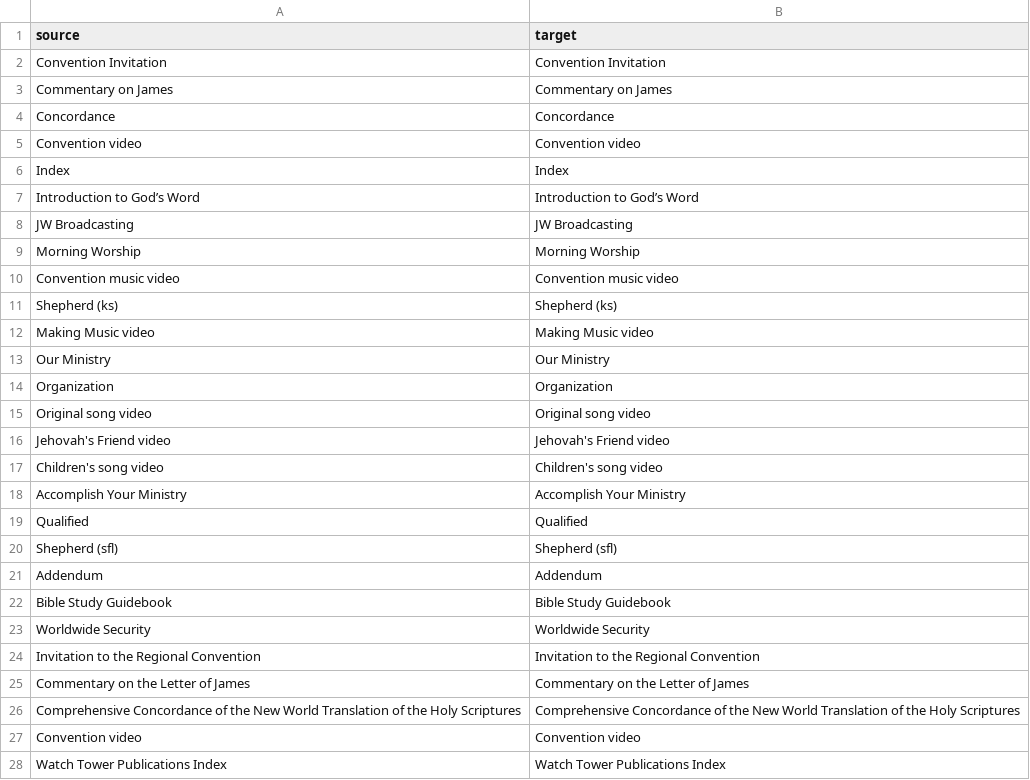
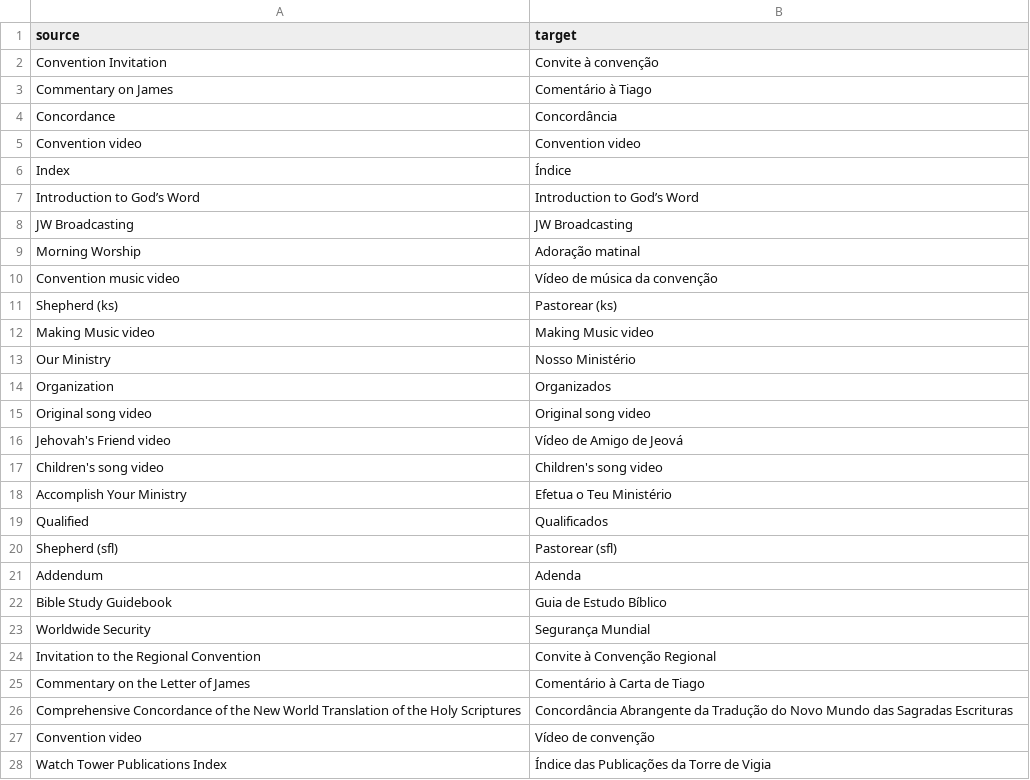
Before and after one commit to erykjj/jwlmanager, a CSV file: res/locales/Resources/extras-pt.csv, drawn as a sheet; only a part is shown; the diff covers the shown part only.

Commit message:
Translated using Weblate (Portuguese)
Currently translated at 100.0% (41 of 41 strings)

Translation: JWLManager/Resources - Extras
Translate-URL: https://hosted.weblate.org/projects/jwlmanager/resources-extras/pt/

```diff
--- a/res/locales/Resources/extras-pt.csv
+++ b/res/locales/Resources/extras-pt.csv
@@ -1,28 +1,28 @@
 "source","target"
-"Convention Invitation","Convention Invitation"
-"Commentary on James","Commentary on James"
-"Concordance","Concordance"
+"Convention Invitation","Convite à convenção"
+"Commentary on James","Comentário à Tiago"
+"Concordance","Concordância"
 "Convention video","Convention video"
-"Index","Index"
+"Index","Índice"
 "Introduction to God’s Word","Introduction to God’s Word"
 "JW Broadcasting","JW Broadcasting"
-"Morning Worship","Morning Worship"
-"Convention music video","Convention music video"
-"Shepherd (ks)","Shepherd (ks)"
+"Morning Worship","Adoração matinal"
+"Convention music video","Vídeo de música da convenção"
+"Shepherd (ks)","Pastorear (ks)"
 "Making Music video","Making Music video"
-"Our Ministry","Our Ministry"
-"Organization","Organization"
+"Our Ministry","Nosso Ministério"
+"Organization","Organizados"
 "Original song video","Original song video"
-"Jehovah's Friend video","Jehovah's Friend video"
+"Jehovah's Friend video","Vídeo de Amigo de Jeová"
 "Children's song video","Children's song video"
-"Accomplish Your Ministry","Accomplish Your Ministry"
-"Qualified","Qualified"
-"Shepherd (sfl)","Shepherd (sfl)"
-"Addendum","Addendum"
-"Bible Study Guidebook","Bible Study Guidebook"
-"Worldwide Security","Worldwide Security"
-"Invitation to the Regional Convention","Invitation to the Regional Convention"
-"Commentary on the Letter of James","Commentary on the Letter of James"
-"Comprehensive Concordance of the New World Translation of the Holy Scriptures","Comprehensive Concordance of the New World Translation of the Holy Scriptures"
-"Convention video","Convention video"
-"Watch Tower Publications Index","Watch Tower Publications Index"
+"Accomplish Your Ministry","Efetua o Teu Ministério"
+"Qualified","Qualificados"
+"Shepherd (sfl)","Pastorear (sfl)"
+"Addendum","Adenda"
+"Bible Study Guidebook","Guia de Estudo Bíblico"
+"Worldwide Security","Segurança Mundial"
+"Invitation to the Regional Convention","Convite à Convenção Regional"
+"Commentary on the Letter of James","Comentário à Carta de Tiago"
+"Comprehensive Concordance of the New World Translation of the Holy Scriptures","Concordância Abrangente da Tradução do Novo Mundo das Sagradas Escrituras"
+"Convention video","Vídeo de convenção"
+"Watch Tower Publications Index","Índice das Publicações da Torre de Vigia"
```
Also changed, not shown: 19 edited cells elsewhere in this file.
